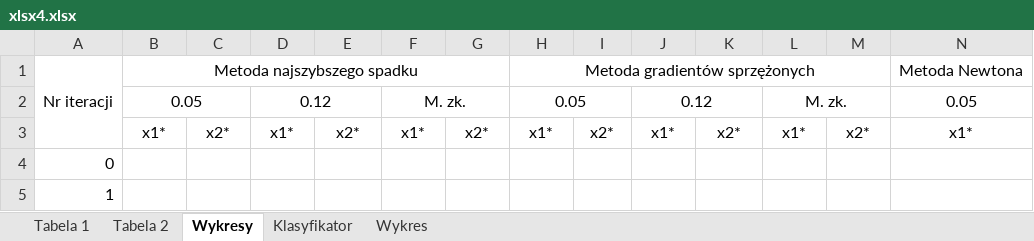
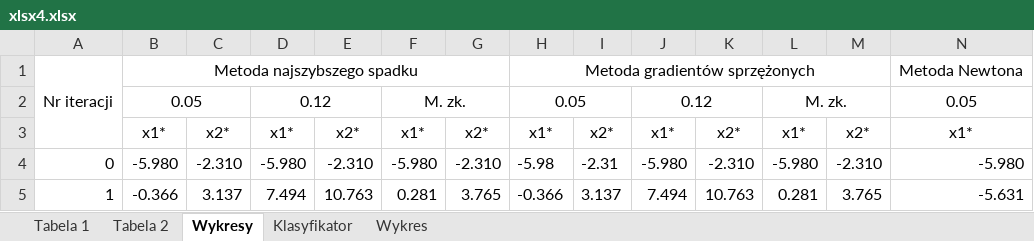
Before and after one commit to tygrysiatkomale/Optymalizacja, an Excel workbook: lab4/xlsx4.xlsx, sheet Wykresy, drawn as a sheet; only a part is shown; values as stored, in another font and other column widths than the file's, no borders; the diff covers the shown part only; the diff names each change by its address in the sheet, - before the commit and + after, or states it on an @@ line.

```diff
--- a/lab4/xlsx4.xlsx (sheet Wykresy)
+++ b/lab4/xlsx4.xlsx (sheet Wykresy)
-B4: (empty)
+B4: -5.980
-C4: (empty)
+C4: -2.310
-D4: (empty)
+D4: -5.980
-E4: (empty)
+E4: -2.310
-F4: (empty)
+F4: -5.980
-G4: (empty)
+G4: -2.310
-H4: (empty)
+H4: -5.98
-I4: (empty)
+I4: -2.31
-J4: (empty)
+J4: -5.980
-K4: (empty)
+K4: -2.310
-L4: (empty)
+L4: -5.980
-M4: (empty)
+M4: -2.310
-N4: (empty)
+N4: -5.980
-B5: (empty)
+B5: -0.366
-C5: (empty)
+C5: 3.137
-D5: (empty)
+D5: 7.494
-E5: (empty)
+E5: 10.763
-F5: (empty)
+F5: 0.281
-G5: (empty)
+G5: 3.765
-H5: (empty)
+H5: -0.366
-I5: (empty)
+I5: 3.137
-J5: (empty)
+J5: 7.494
-K5: (empty)
+K5: 10.763
-L5: (empty)
+L5: 0.281
-M5: (empty)
+M5: 3.765
-N5: (empty)
+N5: -5.631
```
Also changed, not shown: 158 added rows, 92 edited cells and row numbers in column A elsewhere in this sheet, sheet Tabela 1, sheet Tabela 2, 1 other file.
